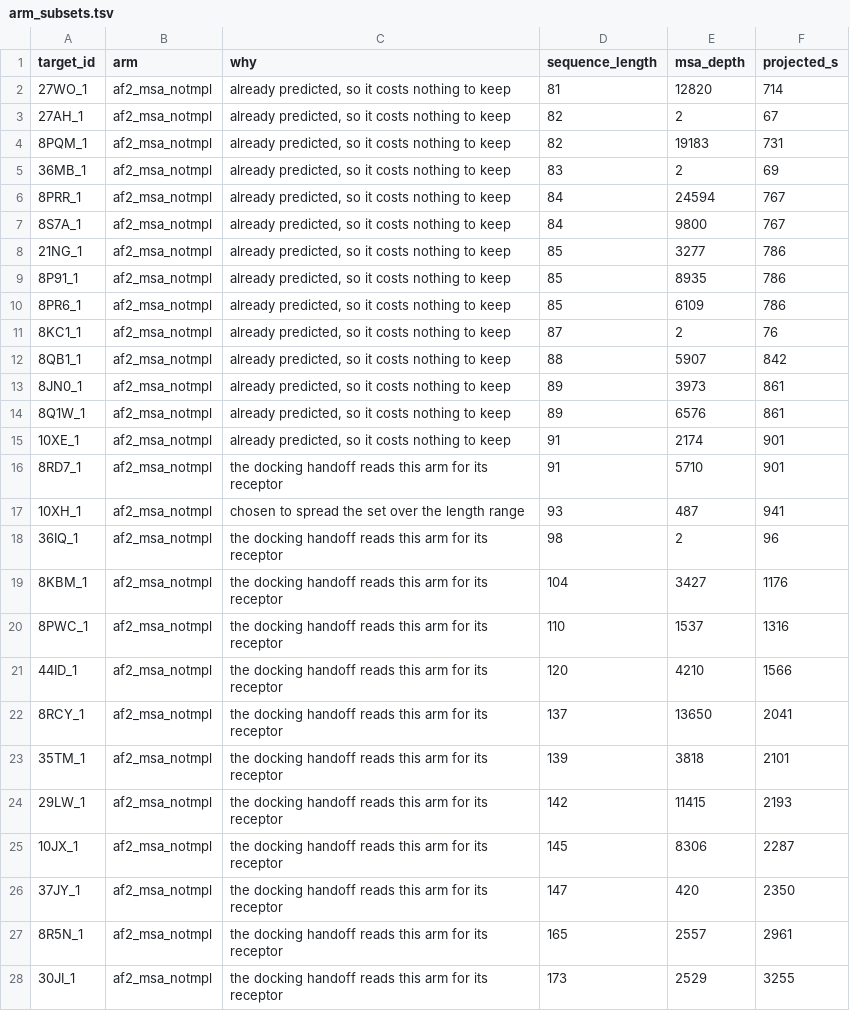
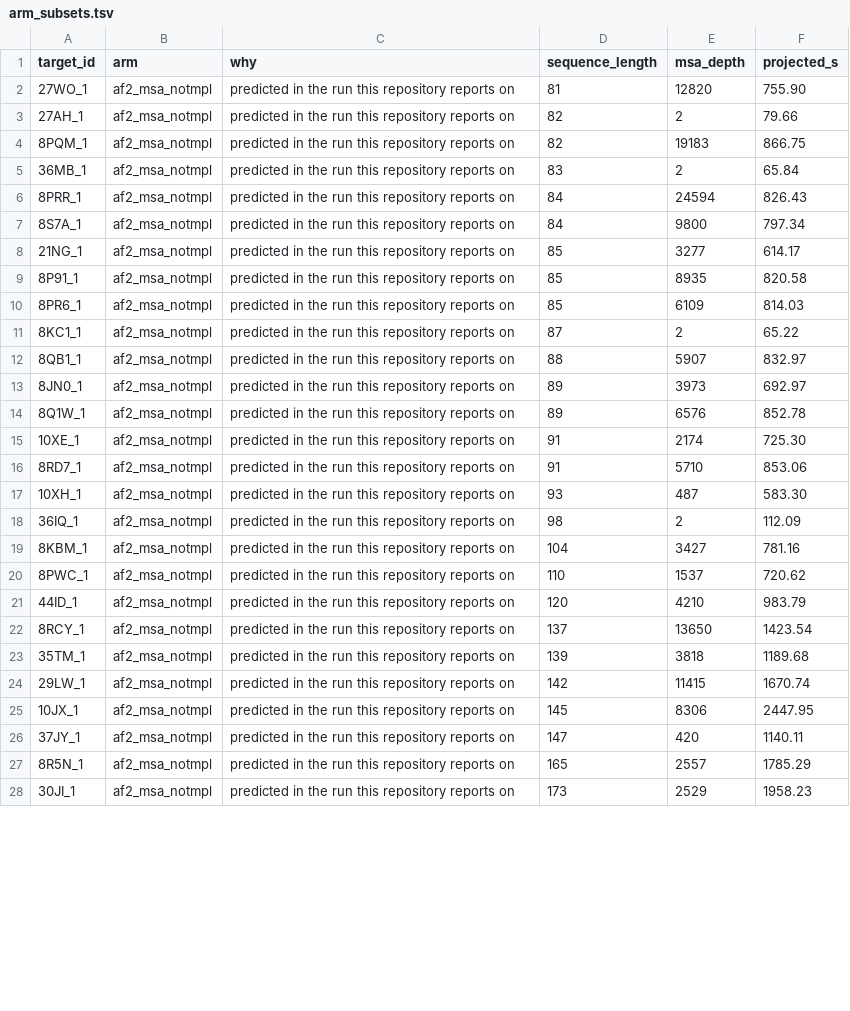
Before and after one commit to Qasim-Hussain-Code/colabfold_boltz_structure_confidence_pipeline, a TSV file: config/arm_subsets.tsv, drawn as a sheet; only a part is shown; the diff covers the shown part only.

Commit message:
reproducible_arm_subsets
config/arm_subsets.tsv records what each alignment arm can afford, and nothing
read it. The arms were driven by hand, so run_all.sh on a fresh clone would
have taken the whole 150-target manifest and needed 76 hours per arm instead
of the 10 and 5 the budget allows, and would not have reproduced the 30 and 14
targets every number in the README is computed over.

The prediction stage reads the file now. The file itself is written from the
predictions rather than from a budget, because the budget answers a different
question and its answer moves: with 41 alignment predictions to fit against
rather than 14, the same budget buys 51 targets where it bought 30. That is
the right answer to "what can this arm afford" and the wrong file for a clone
that is reproducing a published result. Recomputing it from a budget is now a
deliberate act rather than part of a run.

Three smaller things from the same audit. The privacy scan skipped every
compressed file, which is 348 of the 467 tracked, while printing the tracked
count as though it had read them all; it reads them through gzip now and says
how many it read, which is 456, and still finds nothing. Two adjacent ignore
rules stated opposite policies on the rendered report and one was dead. The
docking section described the negative control as an arm that places its box
away from the ligand, when it runs no search at all and drops the conformer in
at a random orientation, and it did not say that both receptors are cut to one
chain.

```diff
--- a/config/arm_subsets.tsv
+++ b/config/arm_subsets.tsv
@@ -1,28 +1,28 @@
 target_id	arm	why	sequence_length	msa_depth	projected_s
-27WO_1	af2_msa_notmpl	already predicted, so it costs nothing to keep	81	12820	714
-27AH_1	af2_msa_notmpl	already predicted, so it costs nothing to keep	82	2	67
-8PQM_1	af2_msa_notmpl	already predicted, so it costs nothing to keep	82	19183	731
-36MB_1	af2_msa_notmpl	already predicted, so it costs nothing to keep	83	2	69
-8PRR_1	af2_msa_notmpl	already predicted, so it costs nothing to keep	84	24594	767
-8S7A_1	af2_msa_notmpl	already predicted, so it costs nothing to keep	84	9800	767
-21NG_1	af2_msa_notmpl	already predicted, so it costs nothing to keep	85	3277	786
-8P91_1	af2_msa_notmpl	already predicted, so it costs nothing to keep	85	8935	786
-8PR6_1	af2_msa_notmpl	already predicted, so it costs nothing to keep	85	6109	786
-8KC1_1	af2_msa_notmpl	already predicted, so it costs nothing to keep	87	2	76
-8QB1_1	af2_msa_notmpl	already predicted, so it costs nothing to keep	88	5907	842
-8JN0_1	af2_msa_notmpl	already predicted, so it costs nothing to keep	89	3973	861
-8Q1W_1	af2_msa_notmpl	already predicted, so it costs nothing to keep	89	6576	861
-10XE_1	af2_msa_notmpl	already predicted, so it costs nothing to keep	91	2174	901
-8RD7_1	af2_msa_notmpl	the docking handoff reads this arm for its receptor	91	5710	901
-10XH_1	af2_msa_notmpl	chosen to spread the set over the length range	93	487	941
-36IQ_1	af2_msa_notmpl	the docking handoff reads this arm for its receptor	98	2	96
-8KBM_1	af2_msa_notmpl	the docking handoff reads this arm for its receptor	104	3427	1176
-8PWC_1	af2_msa_notmpl	the docking handoff reads this arm for its receptor	110	1537	1316
-44ID_1	af2_msa_notmpl	the docking handoff reads this arm for its receptor	120	4210	1566
-8RCY_1	af2_msa_notmpl	the docking handoff reads this arm for its receptor	137	13650	2041
-35TM_1	af2_msa_notmpl	the docking handoff reads this arm for its receptor	139	3818	2101
-29LW_1	af2_msa_notmpl	the docking handoff reads this arm for its receptor	142	11415	2193
-10JX_1	af2_msa_notmpl	the docking handoff reads this arm for its receptor	145	8306	2287
-37JY_1	af2_msa_notmpl	the docking handoff reads this arm for its receptor	147	420	2350
-8R5N_1	af2_msa_notmpl	the docking handoff reads this arm for its receptor	165	2557	2961
-30JI_1	af2_msa_notmpl	the docking handoff reads this arm for its receptor	173	2529	3255
+27WO_1	af2_msa_notmpl	predicted in the run this repository reports on	81	12820	755.90
+27AH_1	af2_msa_notmpl	predicted in the run this repository reports on	82	2	79.66
+8PQM_1	af2_msa_notmpl	predicted in the run this repository reports on	82	19183	866.75
+36MB_1	af2_msa_notmpl	predicted in the run this repository reports on	83	2	65.84
+8PRR_1	af2_msa_notmpl	predicted in the run this repository reports on	84	24594	826.43
+8S7A_1	af2_msa_notmpl	predicted in the run this repository reports on	84	9800	797.34
+21NG_1	af2_msa_notmpl	predicted in the run this repository reports on	85	3277	614.17
+8P91_1	af2_msa_notmpl	predicted in the run this repository reports on	85	8935	820.58
+8PR6_1	af2_msa_notmpl	predicted in the run this repository reports on	85	6109	814.03
+8KC1_1	af2_msa_notmpl	predicted in the run this repository reports on	87	2	65.22
+8QB1_1	af2_msa_notmpl	predicted in the run this repository reports on	88	5907	832.97
+8JN0_1	af2_msa_notmpl	predicted in the run this repository reports on	89	3973	692.97
+8Q1W_1	af2_msa_notmpl	predicted in the run this repository reports on	89	6576	852.78
+10XE_1	af2_msa_notmpl	predicted in the run this repository reports on	91	2174	725.30
+8RD7_1	af2_msa_notmpl	predicted in the run this repository reports on	91	5710	853.06
+10XH_1	af2_msa_notmpl	predicted in the run this repository reports on	93	487	583.30
+36IQ_1	af2_msa_notmpl	predicted in the run this repository reports on	98	2	112.09
+8KBM_1	af2_msa_notmpl	predicted in the run this repository reports on	104	3427	781.16
+8PWC_1	af2_msa_notmpl	predicted in the run this repository reports on	110	1537	720.62
+44ID_1	af2_msa_notmpl	predicted in the run this repository reports on	120	4210	983.79
+8RCY_1	af2_msa_notmpl	predicted in the run this repository reports on	137	13650	1423.54
+35TM_1	af2_msa_notmpl	predicted in the run this repository reports on	139	3818	1189.68
+29LW_1	af2_msa_notmpl	predicted in the run this repository reports on	142	11415	1670.74
+10JX_1	af2_msa_notmpl	predicted in the run this repository reports on	145	8306	2447.95
+37JY_1	af2_msa_notmpl	predicted in the run this repository reports on	147	420	1140.11
+8R5N_1	af2_msa_notmpl	predicted in the run this repository reports on	165	2557	1785.29
+30JI_1	af2_msa_notmpl	predicted in the run this repository reports on	173	2529	1958.23
```
Also changed, not shown: 3 added rows, 1 removed row and 28 edited cells elsewhere in this file, 5 other files.
